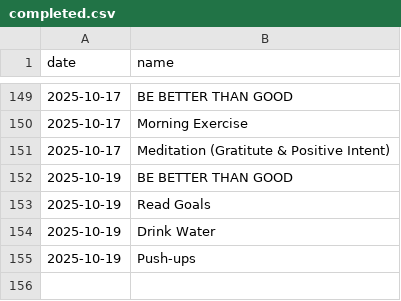
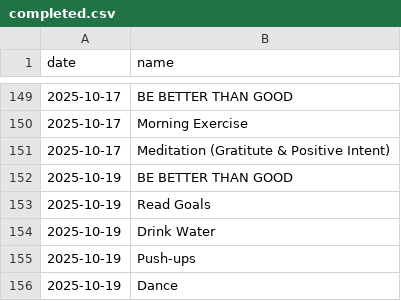
Before and after one commit to aster-king/Habitualize, a CSV file: completed.csv, drawn as a sheet; only a part is shown, gaps mark what is left out.

Commit message:
Complete habit: Dance on 2025-10-19

```diff
--- a/completed.csv
+++ b/completed.csv
@@ -155 +155,2 @@ date,name
 2025-10-19,Push-ups
+2025-10-19,Dance
```
